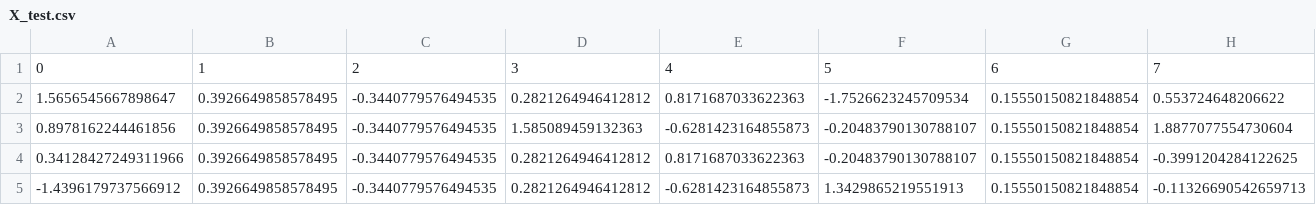
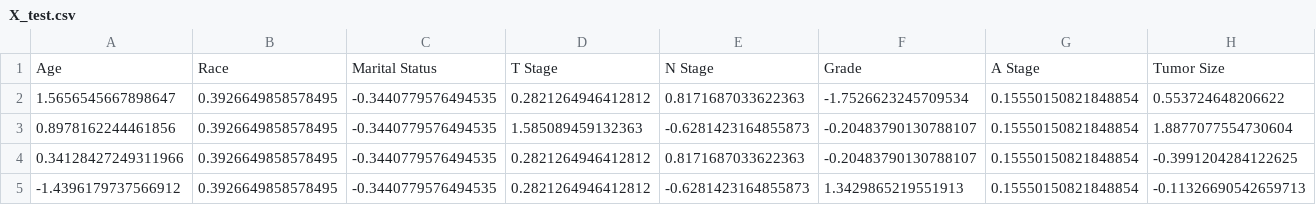
Before and after one commit to lelizsan2807/SEER-Breast-Cancer-data, a CSV file: data/processed/X_test.csv, drawn as a sheet; only a part is shown; removed rows and columns are numbered as before the commit, all else as after; rows hold the shown columns only; the diff names each change by its address in the sheet, - before the commit and + after, or states it on an @@ line.

```diff
--- a/data/processed/X_test.csv
+++ b/data/processed/X_test.csv
-row 1: 0 | 1 | 2 | 3 | 4 | 5 | 6 | 7
+row 1: Age | Race | Marital Status | T Stage | N Stage | Grade | A Stage | Tumor Size
```
Also changed, not shown: data/processed/X_train.csv, 2 other files.
